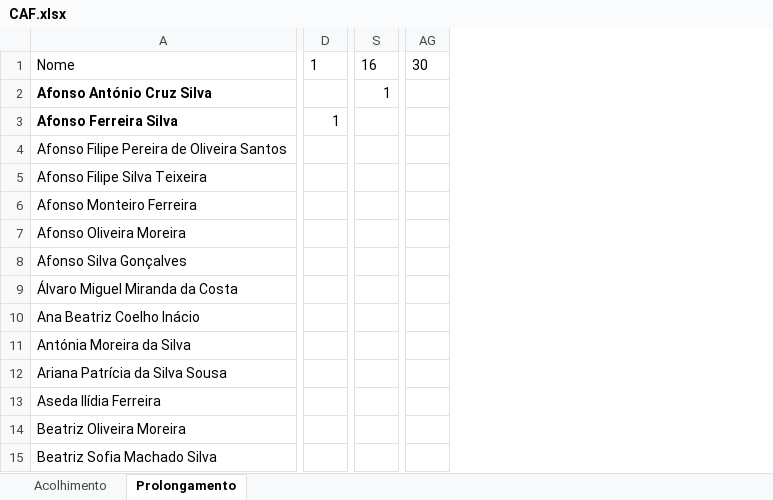
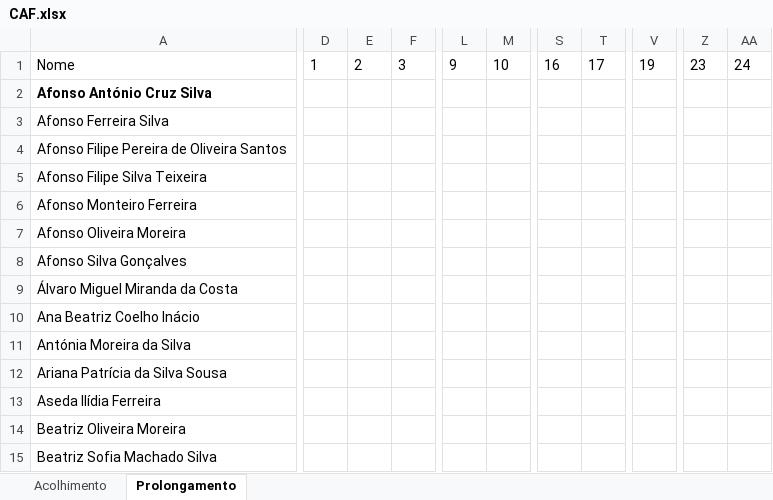
Before and after one commit to Boliveira2/School, an Excel workbook: GestorReceitas/Novembro/CAF.xlsx, sheet Prolongamento, drawn as a sheet; only a part is shown, gaps mark what is left out; values as stored, in another font and other column widths than the file's, no borders; removed rows and columns are numbered as before the commit, all else as after; the diff covers the shown part only; the diff names each change by its address in the sheet, - before the commit and + after, or states it on an @@ line.

```diff
--- a/GestorReceitas/Novembro/CAF.xlsx (sheet Prolongamento)
+++ b/GestorReceitas/Novembro/CAF.xlsx (sheet Prolongamento)
-column D, rows 1-3: 1 |  | 1
+column D, row 1: 1
+column E, row 1: 2
+column F, row 1: 3
+column L, row 1: 9
+column M, row 1: 10
-column S, rows 1-2: 16 | 1
+column S, row 1: 16
+column T, row 1: 17
@@ column V unhidden, row 1: 19 @@
+column Z, row 1: 23
+column AA, row 1: 24
-column AG, row 1: 30
-A3 bold: on
+A3 bold: off
```
Also changed, not shown: 2 added columns, 1 removed column, 252 edited cells and cell formats elsewhere in this sheet, sheet Acolhimento, GestorReceitas/Novembro/Danca.xlsx, GestorReceitas/Novembro/Lanche.xlsx, 4 other files.
